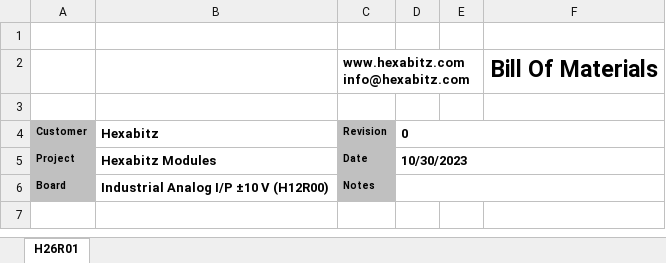
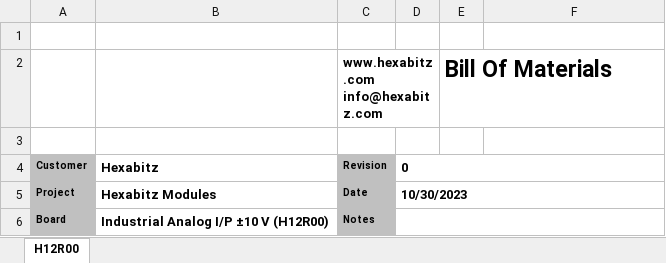
Before and after one commit to HexabitzPlatform/H12R0x-Hardware, an Excel workbook: H12R00/Released/BOM/H12R00.xlsx, sheet H12R00, drawn as a sheet; only a part is shown; the shorter side is filled out with more unchanged rows; values as stored, in another font and other column widths than the file's, no borders; charts and pictures not drawn; removed rows and columns are numbered as before the commit, all else as after; ↵ is a line break in a cell; the diff covers the shown part only; the diff names each change by its address in the sheet, - before the commit and + after, or states it on an @@ line.

```diff
--- a/H12R00/Released/BOM/H12R00.xlsx (sheet H12R00)
+++ b/H12R00/Released/BOM/H12R00.xlsx (sheet H12R00)
-sheet tab: H26R01
+sheet tab: H12R00
-row 2:  |  | www.hexabitz.com ↵ info@hexabitz.com |  |  | Bill Of Materials
+row 2:  |  | www.hexabitz.com ↵ info@hexabitz.com |  | Bill Of Materials
```
Also changed, not shown: 1 added row, 1 removed row, 2 edited cells and cell formats elsewhere in this sheet, charts or pictures, 4 other files.
